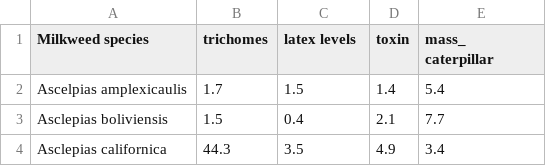
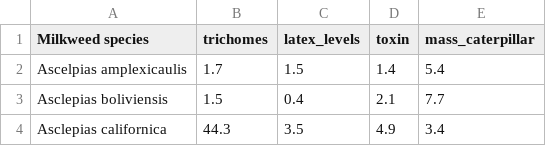
Before and after one commit to Jaramillojorge/Biostats, a CSV file: milkweed_defense.csv, drawn as a sheet; only a part is shown.

Commit message:
Update milkweed_defense.csv

```diff
--- a/milkweed_defense.csv
+++ b/milkweed_defense.csv
@@ -1,2 +1,2 @@
-Milkweed species,trichomes ,latex levels,toxin,mass_ caterpillar
+Milkweed species,trichomes ,latex_levels,toxin,mass_caterpillar
 Ascelpias amplexicaulis,1.7,1.5,1.4,5.4
```
